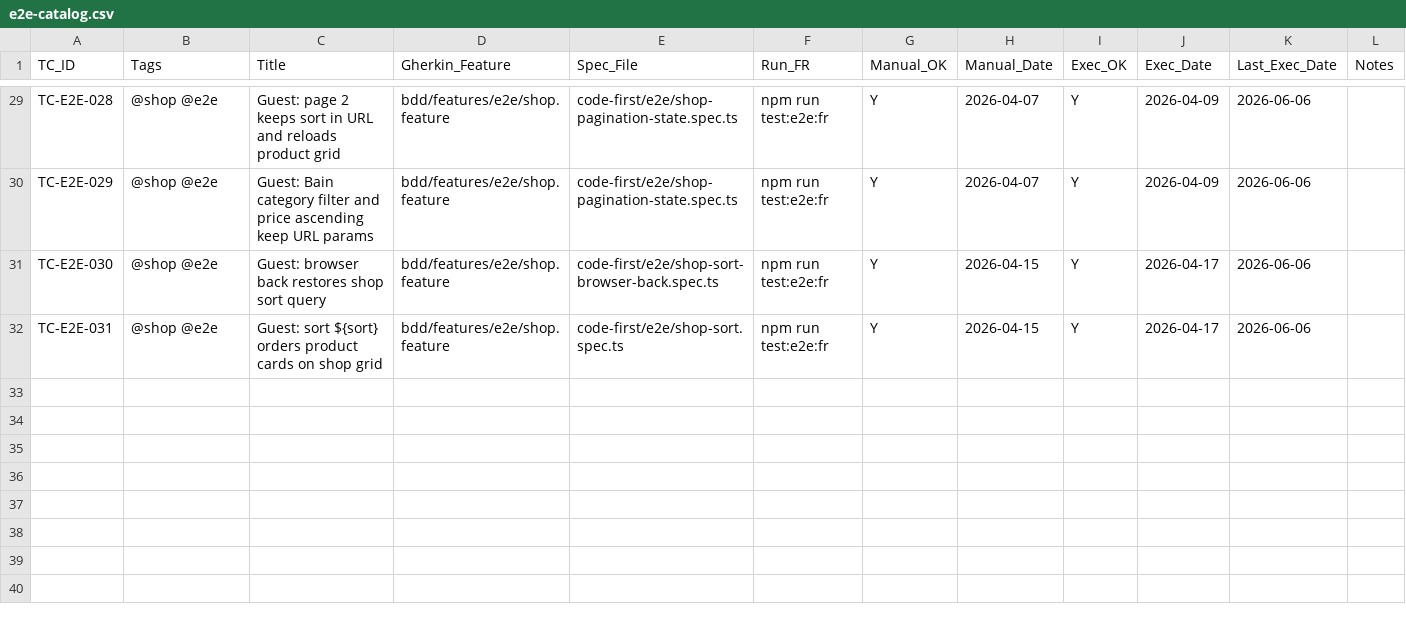
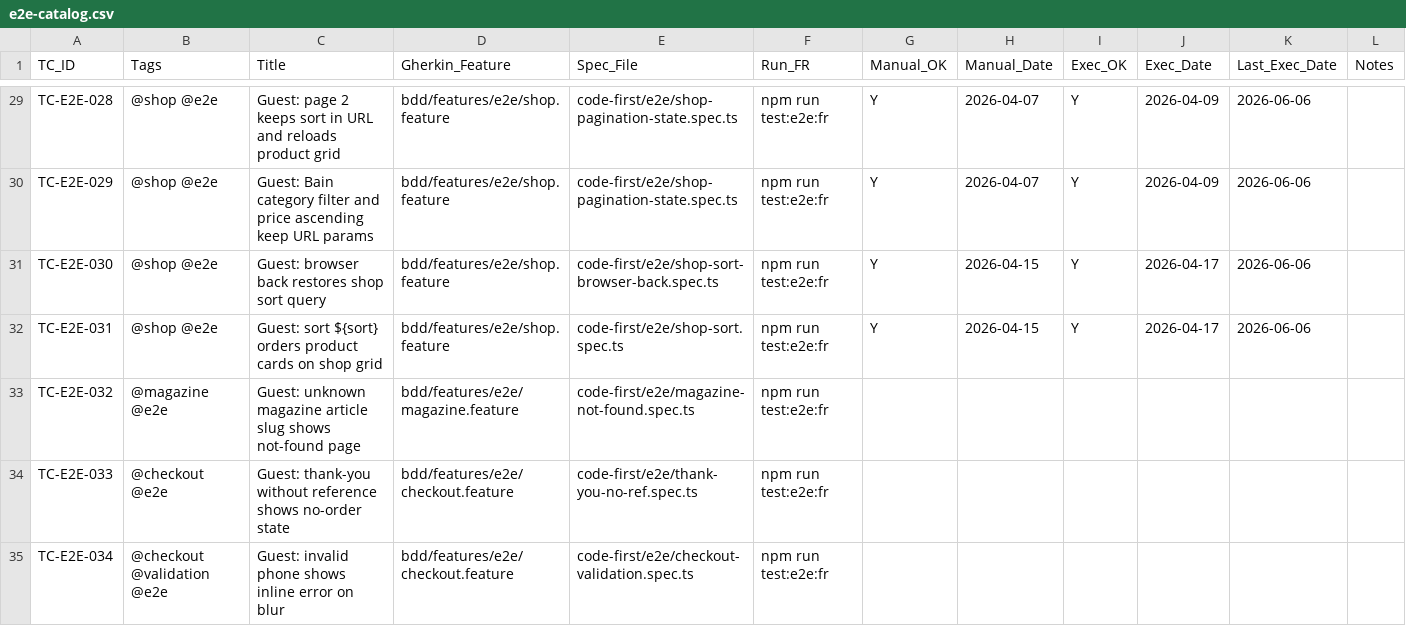
Before and after one commit to OsamaMansouri/biomedica-qa, a CSV file: docs/spreadsheets/e2e-catalog.csv, drawn as a sheet; only a part is shown, gaps mark what is left out; the diff names each change by its address in the sheet, - before the commit and + after, or states it on an @@ line.

```diff
--- a/docs/spreadsheets/e2e-catalog.csv
+++ b/docs/spreadsheets/e2e-catalog.csv
+row 33: TC-E2E-032 | @magazine @e2e | Guest: unknown magazine article slug shows not-found page | bdd/features/e2e/magazine.feature | code-first/e2e/magazine-not-found.spec.ts | npm run test:e2e:fr
+row 34: TC-E2E-033 | @checkout @e2e | Guest: thank-you without reference shows no-order state | bdd/features/e2e/checkout.feature | code-first/e2e/thank-you-no-ref.spec.ts | npm run test:e2e:fr
+row 35: TC-E2E-034 | @checkout @validation @e2e | Guest: invalid phone shows inline error on blur | bdd/features/e2e/checkout.feature | code-first/e2e/checkout-validation.spec.ts | npm run test:e2e:fr
```
Also changed, not shown: 9 other files.
